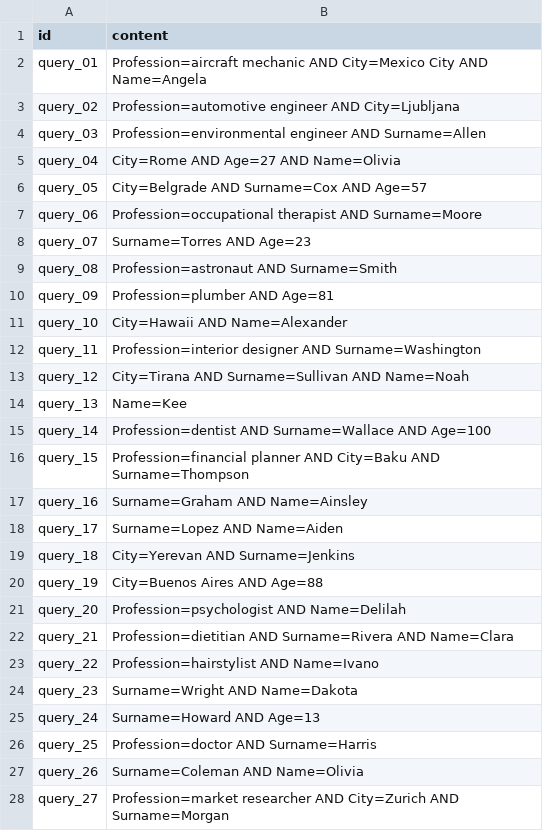
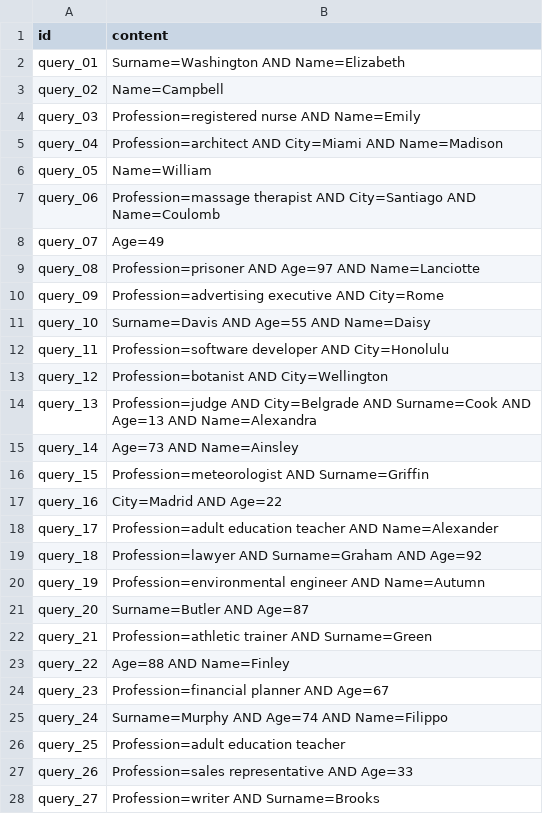
Before and after one commit to TunaInABottle/data_mining_2022, a CSV file: data/size_30_2/queries.csv, drawn as a sheet; only a part is shown; the diff covers the shown part only.

```diff
--- a/data/size_30_2/queries.csv
+++ b/data/size_30_2/queries.csv
@@ -1,28 +1,28 @@
 id,content
-query_01,Profession=aircraft mechanic AND City=Mexico City AND Name=Angela
-query_02,Profession=automotive engineer AND City=Ljubljana
-query_03,Profession=environmental engineer AND Surname=Allen
-query_04,City=Rome AND Age=27 AND Name=Olivia
-query_05,City=Belgrade AND Surname=Cox AND Age=57
-query_06,Profession=occupational therapist AND Surname=Moore
-query_07,Surname=Torres AND Age=23
-query_08,Profession=astronaut AND Surname=Smith
-query_09,Profession=plumber AND Age=81
-query_10,City=Hawaii AND Name=Alexander
-query_11,Profession=interior designer AND Surname=Washington
-query_12,City=Tirana AND Surname=Sullivan AND Name=Noah
-query_13,Name=Kee
-query_14,Profession=dentist AND Surname=Wallace AND Age=100
-query_15,Profession=financial planner AND City=Baku AND Surname=Thompson
-query_16,Surname=Graham AND Name=Ainsley
-query_17,Surname=Lopez AND Name=Aiden
-query_18,City=Yerevan AND Surname=Jenkins
-query_19,City=Buenos Aires AND Age=88
-query_20,Profession=psychologist AND Name=Delilah
-query_21,Profession=dietitian AND Surname=Rivera AND Name=Clara
-query_22,Profession=hairstylist AND Name=Ivano
-query_23,Surname=Wright AND Name=Dakota
-query_24,Surname=Howard AND Age=13
-query_25,Profession=doctor AND Surname=Harris
-query_26,Surname=Coleman AND Name=Olivia
-query_27,Profession=market researcher AND City=Zurich AND Surname=Morgan
+query_01,Surname=Washington AND Name=Elizabeth
+query_02,Name=Campbell
+query_03,Profession=registered nurse AND Name=Emily
+query_04,Profession=architect AND City=Miami AND Name=Madison
+query_05,Name=William
+query_06,Profession=massage therapist AND City=Santiago AND Name=Coulomb
+query_07,Age=49
+query_08,Profession=prisoner AND Age=97 AND Name=Lanciotte
+query_09,Profession=advertising executive AND City=Rome
+query_10,Surname=Davis AND Age=55 AND Name=Daisy
+query_11,Profession=software developer AND City=Honolulu
+query_12,Profession=botanist AND City=Wellington
+query_13,Profession=judge AND City=Belgrade AND Surname=Cook AND Age=13 AND Name=Alexandra
+query_14,Age=73 AND Name=Ainsley
+query_15,Profession=meteorologist AND Surname=Griffin
+query_16,City=Madrid AND Age=22
+query_17,Profession=adult education teacher AND Name=Alexander
+query_18,Profession=lawyer AND Surname=Graham AND Age=92
+query_19,Profession=environmental engineer AND Name=Autumn
+query_20,Surname=Butler AND Age=87
+query_21,Profession=athletic trainer AND Surname=Green
+query_22,Age=88 AND Name=Finley
+query_23,Profession=financial planner AND Age=67
+query_24,Surname=Murphy AND Age=74 AND Name=Filippo
+query_25,Profession=adult education teacher
+query_26,Profession=sales representative AND Age=33
+query_27,Profession=writer AND Surname=Brooks
```
Also changed, not shown: 3 edited cells elsewhere in this file, data/size_30_2/utility_matrix.csv, data/size_30_3/queries.csv, 1 other file.
